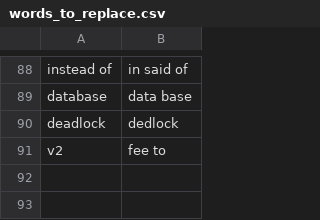
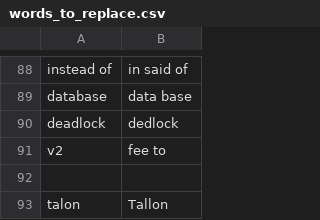
Before and after one commit to tpensyl/knausj_talon, a CSV file: settings/words_to_replace.csv, drawn as a sheet; only a part is shown, gaps mark what is left out; the diff names each change by its address in the sheet, - before the commit and + after, or states it on an @@ line.

```diff
--- a/settings/words_to_replace.csv
+++ b/settings/words_to_replace.csv
+row 92: (empty)
+row 93: talon | Tallon
```
Also changed, not shown: settings/additional_words.csv, 10 other files.
